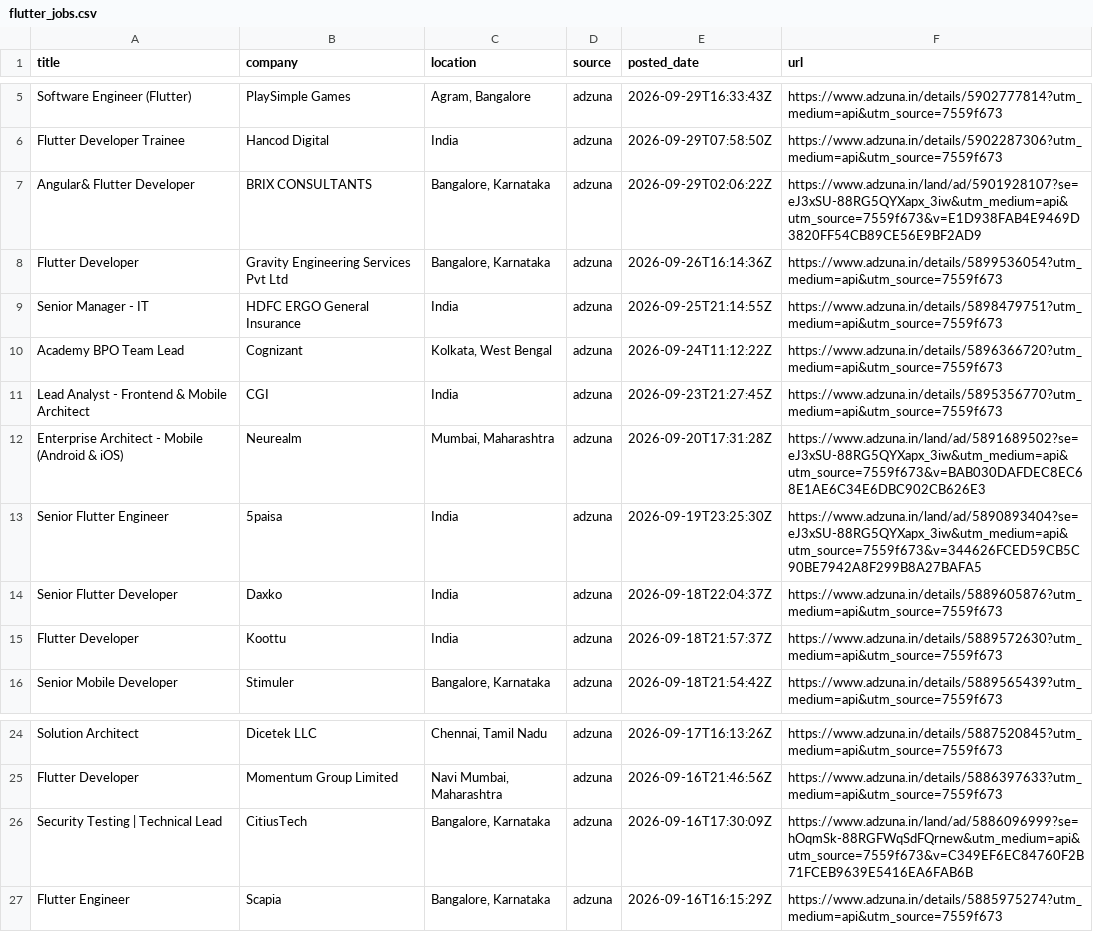
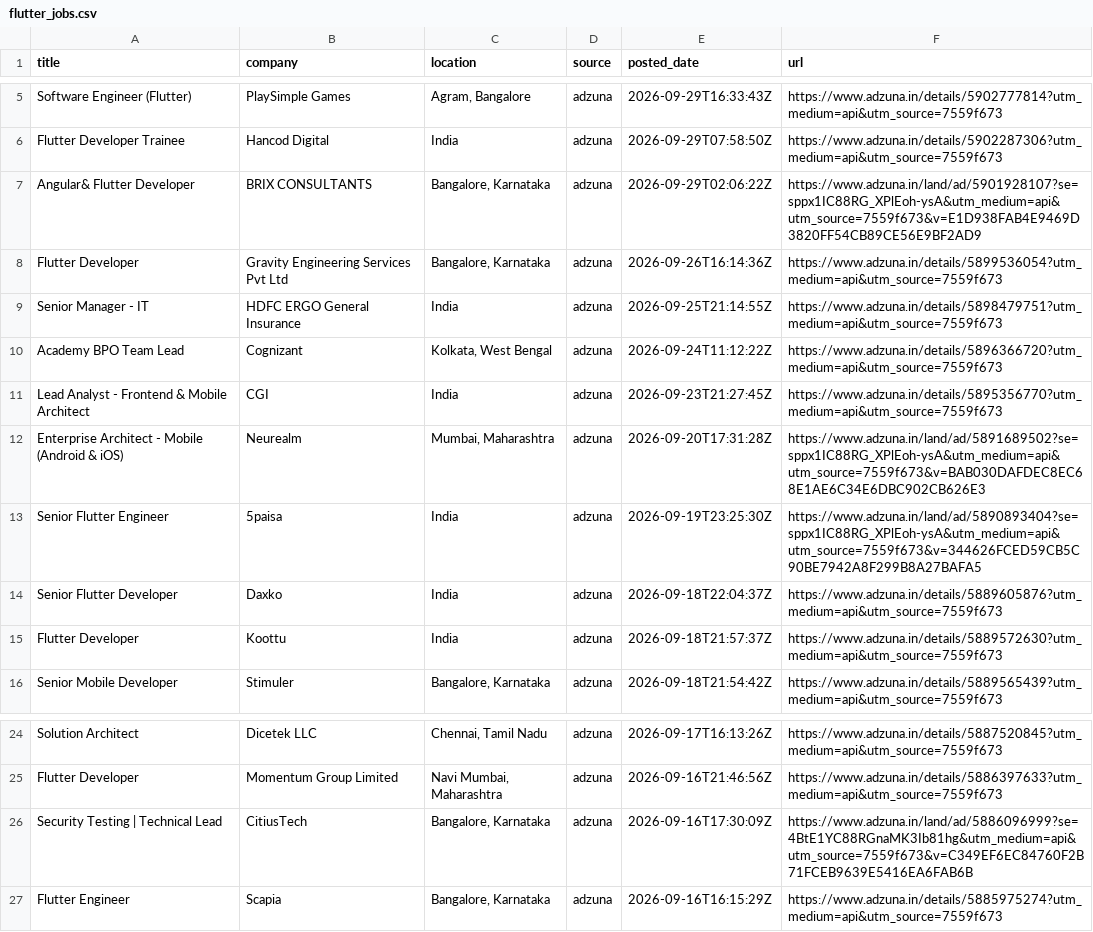
Before and after one commit to jatin-web/flutter-jobs-finder, a CSV file: output/flutter_jobs.csv, drawn as a sheet; only a part is shown, gaps mark what is left out.

```diff
--- a/output/flutter_jobs.csv
+++ b/output/flutter_jobs.csv
@@ -6,3 +6,3 @@ Software Engineer (Flutter),PlaySimple Games,"Agram, Bangalore",adzuna,2026-09-2
 Flutter Developer Trainee,Hancod Digital,India,adzuna,2026-09-29T07:58:50Z,https://www.adzuna.in/details/5902287306?utm_medium=api&utm_source=7559f673
-Angular& Flutter Developer,BRIX CONSULTANTS,"Bangalore, Karnataka",adzuna,2026-09-29T02:06:22Z,https://www.adzuna.in/land/ad/5901928107?se=eJ3xSU-88RG5QYXapx_3iw&utm_medium=api&utm_source=7559f673&v=E1D938FAB4E9469D3820FF54CB89CE56E9BF2AD9
+Angular& Flutter Developer,BRIX CONSULTANTS,"Bangalore, Karnataka",adzuna,2026-09-29T02:06:22Z,https://www.adzuna.in/land/ad/5901928107?se=sppx1IC88RG_XPlEoh-ysA&utm_medium=api&utm_source=7559f673&v=E1D938FAB4E9469D3820FF54CB89CE56E9BF2AD9
 Flutter Developer,Gravity Engineering Services Pvt Ltd,"Bangalore, Karnataka",adzuna,2026-09-26T16:14:36Z,https://www.adzuna.in/details/5899536054?utm_medium=api&utm_source=7559f673
@@ -11,4 +11,4 @@ Academy BPO Team Lead,Cognizant,"Kolkata, West Bengal",adzuna,2026-09-24T11:12:2
 Lead Analyst - Frontend & Mobile Architect,CGI,India,adzuna,2026-09-23T21:27:45Z,https://www.adzuna.in/details/5895356770?utm_medium=api&utm_source=7559f673
-Enterprise Architect - Mobile (Android & iOS),Neurealm,"Mumbai, Maharashtra",adzuna,2026-09-20T17:31:28Z,https://www.adzuna.in/land/ad/5891689502?se=eJ3xSU-88RG5QYXapx_3iw&utm_medium=api&utm_source=7559f673&v=BAB030DAFDEC8EC68E1AE6C34E6DBC902CB626E3
-Senior Flutter Engineer,5paisa,India,adzuna,2026-09-19T23:25:30Z,https://www.adzuna.in/land/ad/5890893404?se=eJ3xSU-88RG5QYXapx_3iw&utm_medium=api&utm_source=7559f673&v=344626FCED59CB5C90BE7942A8F299B8A27BAFA5
+Enterprise Architect - Mobile (Android & iOS),Neurealm,"Mumbai, Maharashtra",adzuna,2026-09-20T17:31:28Z,https://www.adzuna.in/land/ad/5891689502?se=sppx1IC88RG_XPlEoh-ysA&utm_medium=api&utm_source=7559f673&v=BAB030DAFDEC8EC68E1AE6C34E6DBC902CB626E3
+Senior Flutter Engineer,5paisa,India,adzuna,2026-09-19T23:25:30Z,https://www.adzuna.in/land/ad/5890893404?se=sppx1IC88RG_XPlEoh-ysA&utm_medium=api&utm_source=7559f673&v=344626FCED59CB5C90BE7942A8F299B8A27BAFA5
 Senior Flutter Developer,Daxko,India,adzuna,2026-09-18T22:04:37Z,https://www.adzuna.in/details/5889605876?utm_medium=api&utm_source=7559f673
@@ -25,3 +25,3 @@ Solution Architect,Dicetek LLC,"Chennai, Tamil Nadu",adzuna,2026-09-17T16:13:26Z
 Flutter Developer,Momentum Group Limited,"Navi Mumbai, Maharashtra",adzuna,2026-09-16T21:46:56Z,https://www.adzuna.in/details/5886397633?utm_medium=api&utm_source=7559f673
-Security Testing | Technical Lead,CitiusTech,"Bangalore, Karnataka",adzuna,2026-09-16T17:30:09Z,https://www.adzuna.in/land/ad/5886096999?se=hOqmSk-88RGFWqSdFQrnew&utm_medium=api&utm_source=7559f673&v=C349EF6EC84760F2B71FCEB9639E5416EA6FAB6B
+Security Testing | Technical Lead,CitiusTech,"Bangalore, Karnataka",adzuna,2026-09-16T17:30:09Z,https://www.adzuna.in/land/ad/5886096999?se=4BtE1YC88RGnaMK3Ib81hg&utm_medium=api&utm_source=7559f673&v=C349EF6EC84760F2B71FCEB9639E5416EA6FAB6B
 Flutter Engineer,Scapia,"Bangalore, Karnataka",adzuna,2026-09-16T16:15:29Z,https://www.adzuna.in/details/5885975274?utm_medium=api&utm_source=7559f673
```
Also changed, not shown: 5 other files.
